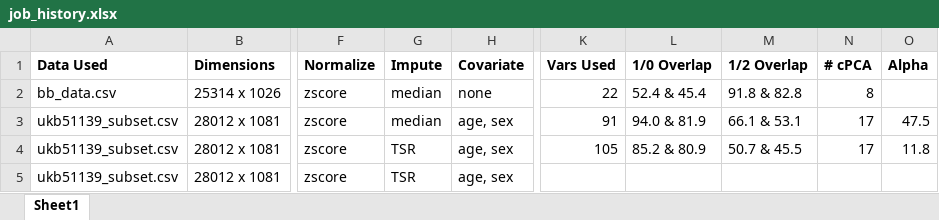
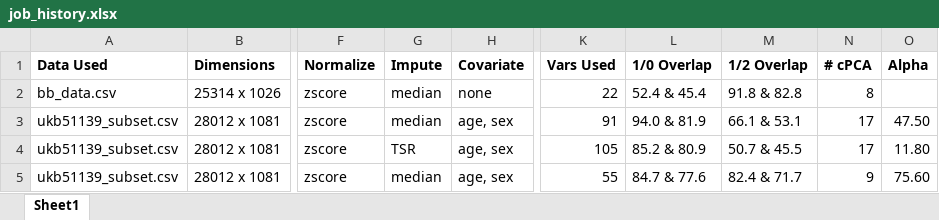
Before and after one commit to zhaohanxiong/OxfordCVM, an Excel workbook: job_history.xlsx, sheet Sheet1, drawn as a sheet; only a part is shown, gaps mark what is left out; values as stored, in another font and other column widths than the file's, no borders; the diff names each change by its address in the sheet, - before the commit and + after, or states it on an @@ line.

Commit message:
added job history file accessible on fmrib, also keeping track of nohup output

```diff
--- a/job_history.xlsx (sheet Sheet1)
+++ b/job_history.xlsx (sheet Sheet1)
-O3 (Alpha): 47.5
+O3 (Alpha): 47.50
-O4 (Alpha): 11.8
+O4 (Alpha): 11.80
-G5 (Impute): TSR
+G5 (Impute): median
-K5 (Vars Used): (empty)
+K5 (Vars Used): 55
-L5 (1/0 Overlap): (empty)
+L5 (1/0 Overlap): 84.7 & 77.6
-M5 (1/2 Overlap): (empty)
+M5 (1/2 Overlap): 82.4 & 71.7
-N5 (# cPCA): (empty)
+N5 (# cPCA): 9
-O5 (Alpha): (empty)
+O5 (Alpha): 75.60
```
Also changed, not shown: 1 other file.
